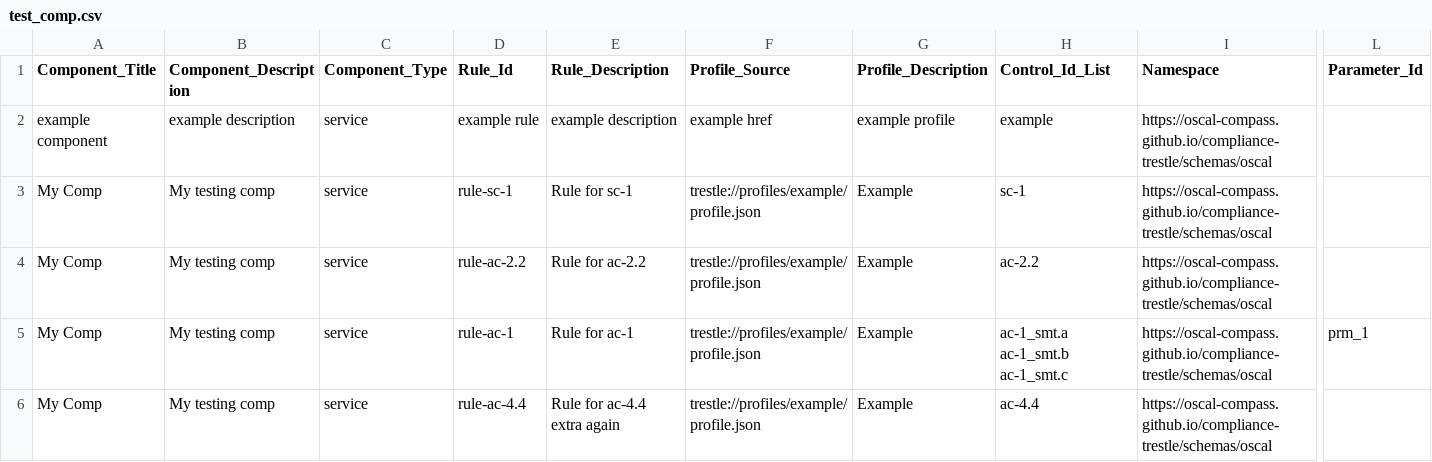
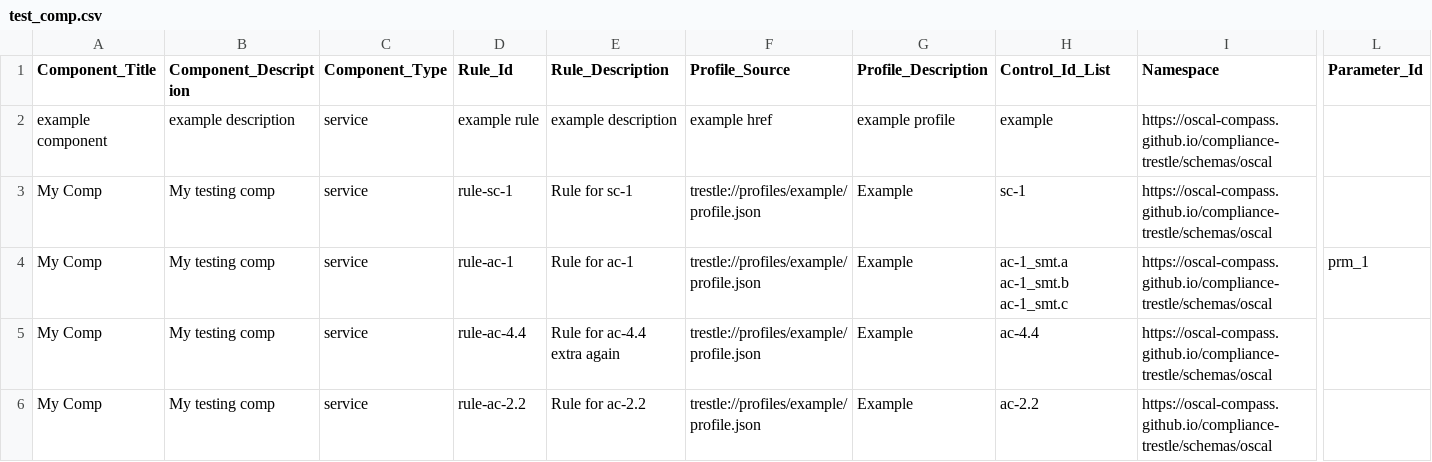
Before and after one commit to jpower432/trestlebot-demo, a CSV file: test_comp.csv, drawn as a sheet; only a part is shown, gaps mark what is left out; removed rows and columns are numbered as before the commit, all else as after; rows hold the shown columns only; the diff names each change by its address in the sheet, - before the commit and + after, or states it on an @@ line.

```diff
--- a/test_comp.csv
+++ b/test_comp.csv
+row 4: My Comp | My testing comp | service | rule-ac-1 | Rule for ac-1 | trestle://profiles/example/profile.json | Example | ac-1_smt.a ac-1_smt.b ac-1_smt.c | https://oscal-compass.github.io/compliance-trestle/schemas/oscal | prm_1
@@ row 6 moved to row 5: My Comp @@
-row 5: My Comp | My testing comp | service | rule-ac-1 | Rule for ac-1 | trestle://profiles/example/profile.json | Example | ac-1_smt.a ac-1_smt.b ac-1_smt.c | https://oscal-compass.github.io/compliance-trestle/schemas/oscal | prm_1
```
Also changed, not shown: 1 other file.
